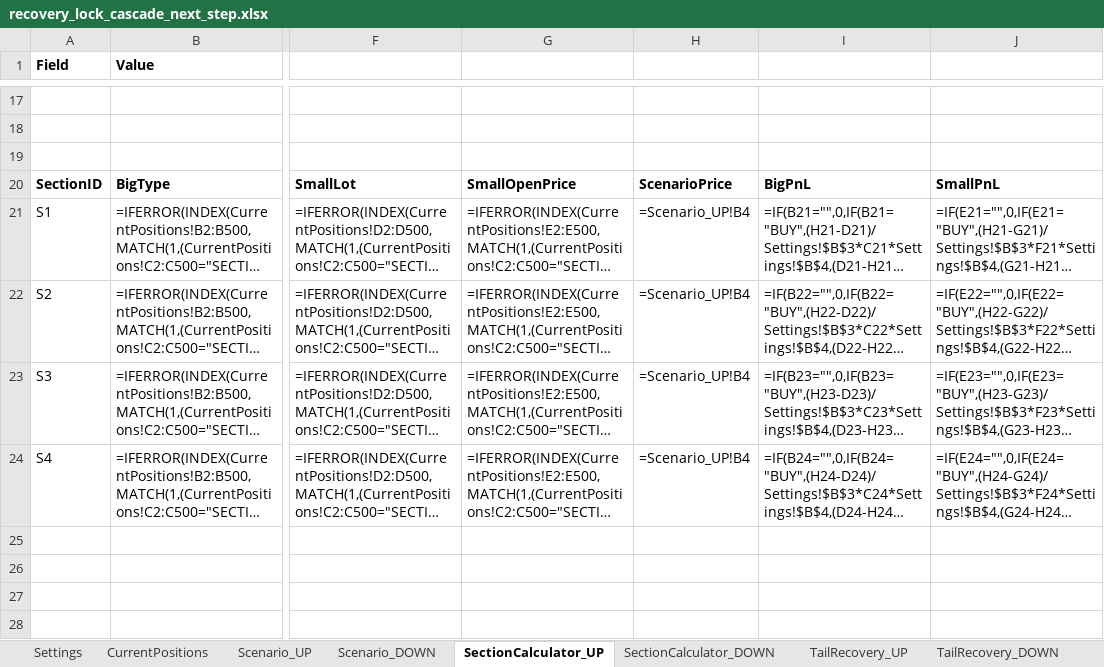
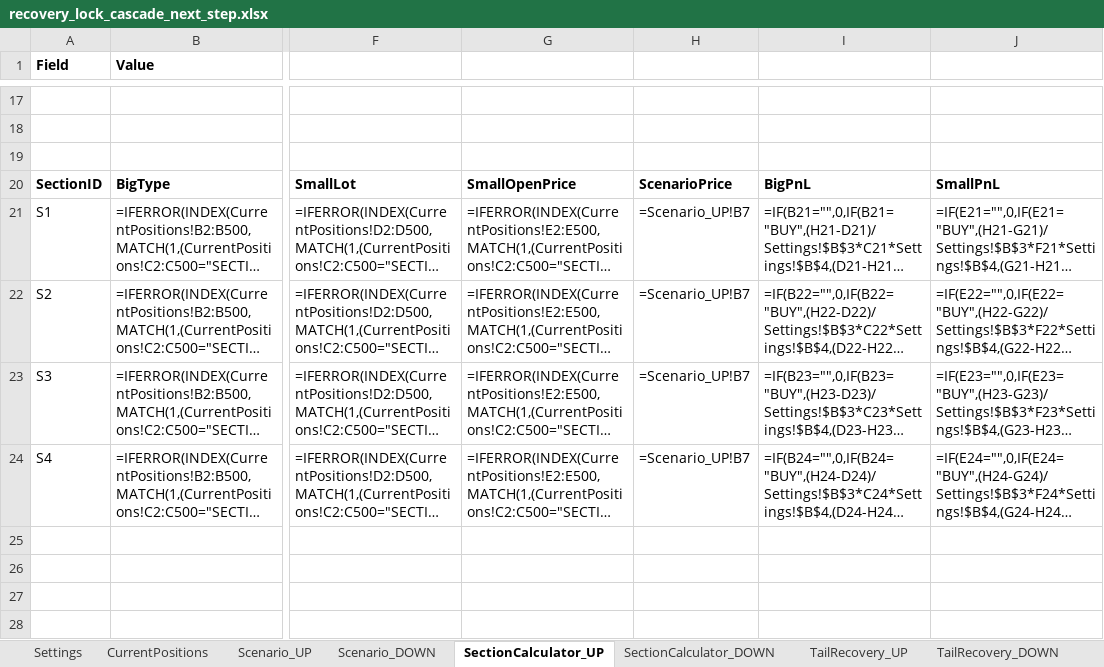
Before and after one commit to ic8812825-maker/chatgpt.com-codex, an Excel workbook: recovery_lock_cascade_next_step/recovery_lock_cascade_next_step.xlsx, sheet SectionCalculator_UP, drawn as a sheet; only a part is shown, gaps mark what is left out; long unchanged cells end in …; values as stored, in another font and other column widths than the file's, no borders; formulas without a stored value are shown as written; the diff names each change by its address in the sheet, - before the commit and + after, or states it on an @@ line.

Commit message:
Fix scenario Bid/Ask architecture with dedicated header block and shifted position table

```diff
--- a/recovery_lock_cascade_next_step/recovery_lock_cascade_next_step.xlsx (sheet SectionCalculator_UP)
+++ b/recovery_lock_cascade_next_step/recovery_lock_cascade_next_step.xlsx (sheet SectionCalculator_UP)
-H21:H24: =Scenario_UP!B4
+H21:H24: =Scenario_UP!B7
```
Also changed, not shown: sheet Scenario_DOWN, sheet Scenario_UP, sheet BasketSummary, sheet SectionCalculator_DOWN, sheet Validation, recovery_lock_cascade_next_step/recovery_lock_cascade_next_step_ru.xlsx, 2 other files.
